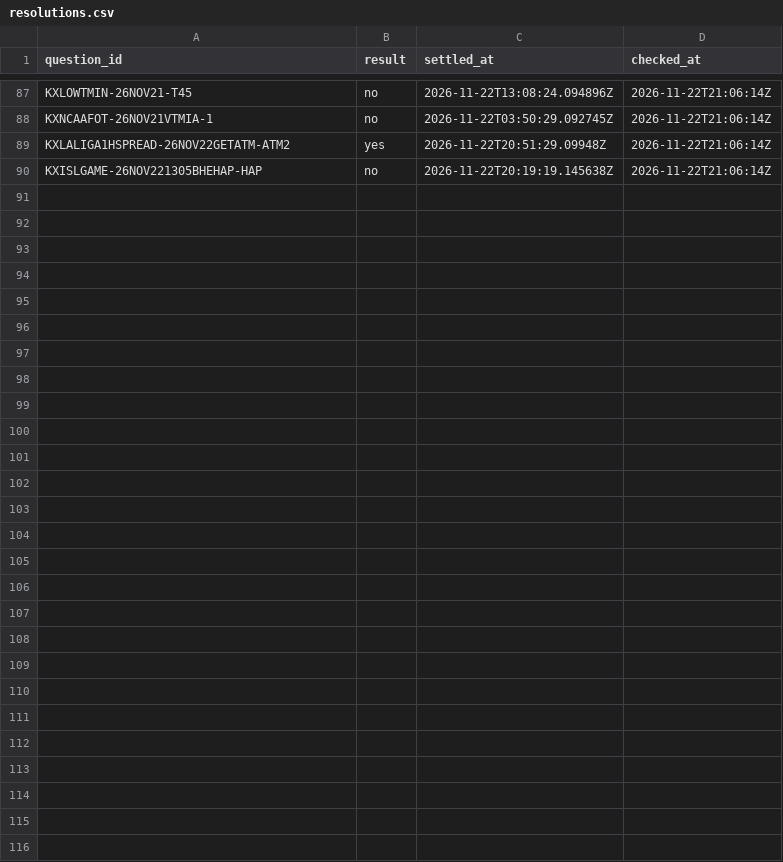
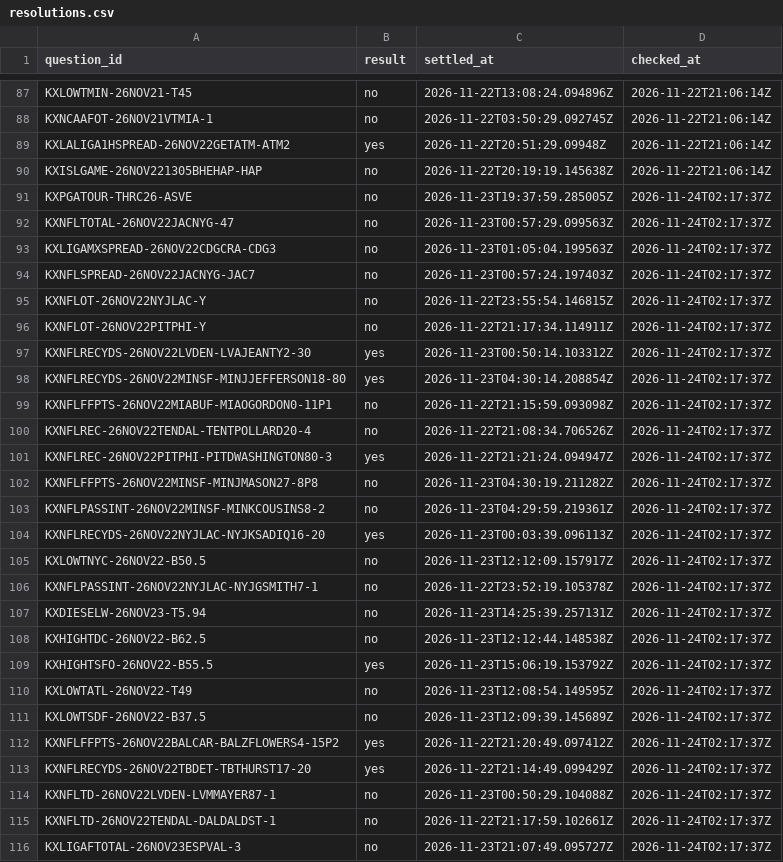
Before and after one commit to RylanProjects/LLMVSMARKETS, a CSV file: data/resolutions.csv, drawn as a sheet; only a part is shown, gaps mark what is left out.

```diff
--- a/data/resolutions.csv
+++ b/data/resolutions.csv
@@ -90 +90,27 @@ KXLALIGA1HSPREAD-26NOV22GETATM-ATM2,yes,2026-11-22T20:51:29.09948Z,2026-11-22T21
 KXISLGAME-26NOV221305BHEHAP-HAP,no,2026-11-22T20:19:19.145638Z,2026-11-22T21:06:14Z
+KXPGATOUR-THRC26-ASVE,no,2026-11-23T19:37:59.285005Z,2026-11-24T02:17:37Z
+KXNFLTOTAL-26NOV22JACNYG-47,no,2026-11-23T00:57:29.099563Z,2026-11-24T02:17:37Z
+KXLIGAMXSPREAD-26NOV22CDGCRA-CDG3,no,2026-11-23T01:05:04.199563Z,2026-11-24T02:17:37Z
+KXNFLSPREAD-26NOV22JACNYG-JAC7,no,2026-11-23T00:57:24.197403Z,2026-11-24T02:17:37Z
+KXNFLOT-26NOV22NYJLAC-Y,no,2026-11-22T23:55:54.146815Z,2026-11-24T02:17:37Z
+KXNFLOT-26NOV22PITPHI-Y,no,2026-11-22T21:17:34.114911Z,2026-11-24T02:17:37Z
+KXNFLRECYDS-26NOV22LVDEN-LVAJEANTY2-30,yes,2026-11-23T00:50:14.103312Z,2026-11-24T02:17:37Z
+KXNFLRECYDS-26NOV22MINSF-MINJJEFFERSON18-80,yes,2026-11-23T04:30:14.208854Z,2026-11-24T02:17:37Z
+KXNFLFFPTS-26NOV22MIABUF-MIAOGORDON0-11P1,no,2026-11-22T21:15:59.093098Z,2026-11-24T02:17:37Z
+KXNFLREC-26NOV22TENDAL-TENTPOLLARD20-4,no,2026-11-22T21:08:34.706526Z,2026-11-24T02:17:37Z
+KXNFLREC-26NOV22PITPHI-PITDWASHINGTON80-3,yes,2026-11-22T21:21:24.094947Z,2026-11-24T02:17:37Z
+KXNFLFFPTS-26NOV22MINSF-MINJMASON27-8P8,no,2026-11-23T04:30:19.211282Z,2026-11-24T02:17:37Z
+KXNFLPASSINT-26NOV22MINSF-MINKCOUSINS8-2,no,2026-11-23T04:29:59.219361Z,2026-11-24T02:17:37Z
+KXNFLRECYDS-26NOV22NYJLAC-NYJKSADIQ16-20,yes,2026-11-23T00:03:39.096113Z,2026-11-24T02:17:37Z
+KXLOWTNYC-26NOV22-B50.5,no,2026-11-23T12:12:09.157917Z,2026-11-24T02:17:37Z
+KXNFLPASSINT-26NOV22NYJLAC-NYJGSMITH7-1,no,2026-11-22T23:52:19.105378Z,2026-11-24T02:17:37Z
+KXDIESELW-26NOV23-T5.94,no,2026-11-23T14:25:39.257131Z,2026-11-24T02:17:37Z
+KXHIGHTDC-26NOV22-B62.5,no,2026-11-23T12:12:44.148538Z,2026-11-24T02:17:37Z
+KXHIGHTSFO-26NOV22-B55.5,yes,2026-11-23T15:06:19.153792Z,2026-11-24T02:17:37Z
+KXLOWTATL-26NOV22-T49,no,2026-11-23T12:08:54.149595Z,2026-11-24T02:17:37Z
+KXLOWTSDF-26NOV22-B37.5,no,2026-11-23T12:09:39.145689Z,2026-11-24T02:17:37Z
+KXNFLFFPTS-26NOV22BALCAR-BALZFLOWERS4-15P2,yes,2026-11-22T21:20:49.097412Z,2026-11-24T02:17:37Z
+KXNFLRECYDS-26NOV22TBDET-TBTHURST17-20,yes,2026-11-22T21:14:49.099429Z,2026-11-24T02:17:37Z
+KXNFLTD-26NOV22LVDEN-LVMMAYER87-1,no,2026-11-23T00:50:29.104088Z,2026-11-24T02:17:37Z
+KXNFLTD-26NOV22TENDAL-DALDALDST-1,no,2026-11-22T21:17:59.102661Z,2026-11-24T02:17:37Z
+KXLIGAFTOTAL-26NOV23ESPVAL-3,no,2026-11-23T21:07:49.095727Z,2026-11-24T02:17:37Z
```
Also changed, not shown: 3 other files.
